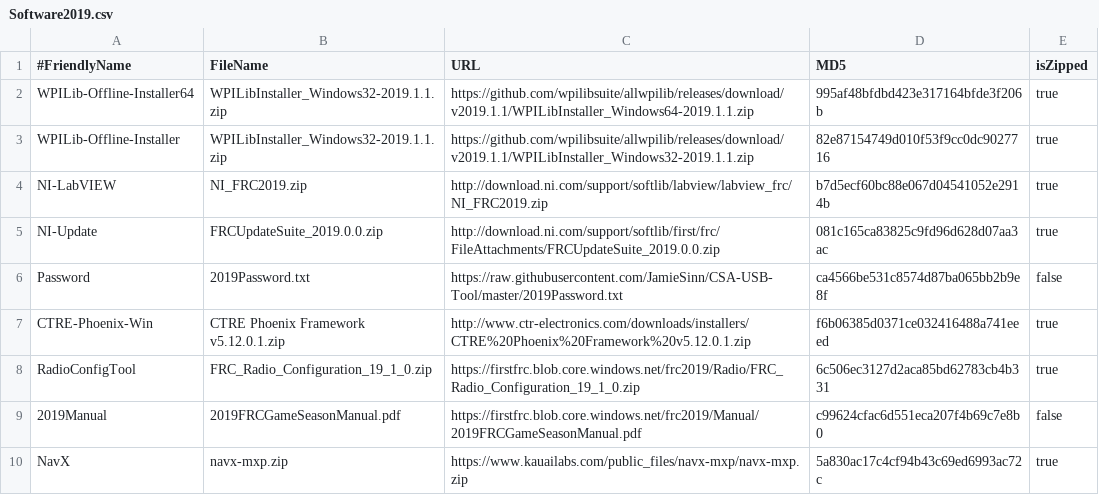
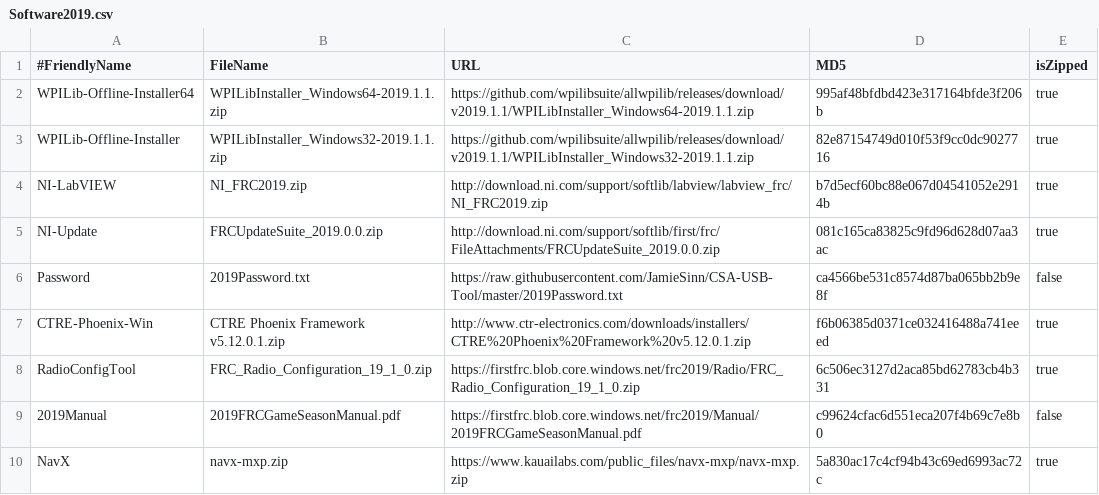
Before and after one commit to JamieSinn/CSA-USB-Tool, a CSV file: Software2019.csv, drawn as a sheet.

Commit message:
Oops name

```diff
--- a/Software2019.csv
+++ b/Software2019.csv
@@ -1,3 +1,3 @@
 #FriendlyName,FileName,URL,MD5,isZipped
-WPILib-Offline-Installer64,WPILibInstaller_Windows32-2019.1.1.zip,https://github.com/wpilibsuite/allwpilib/releases/download/v2019.1.1/WPILibInstaller_Windows64-2019.1.1.zip,995af48bfdbd423e317164bfde3f206b,true
+WPILib-Offline-Installer64,WPILibInstaller_Windows64-2019.1.1.zip,https://github.com/wpilibsuite/allwpilib/releases/download/v2019.1.1/WPILibInstaller_Windows64-2019.1.1.zip,995af48bfdbd423e317164bfde3f206b,true
 WPILib-Offline-Installer,WPILibInstaller_Windows32-2019.1.1.zip,https://github.com/wpilibsuite/allwpilib/releases/download/v2019.1.1/WPILibInstaller_Windows32-2019.1.1.zip,82e87154749d010f53f9cc0dc9027716,true
```
